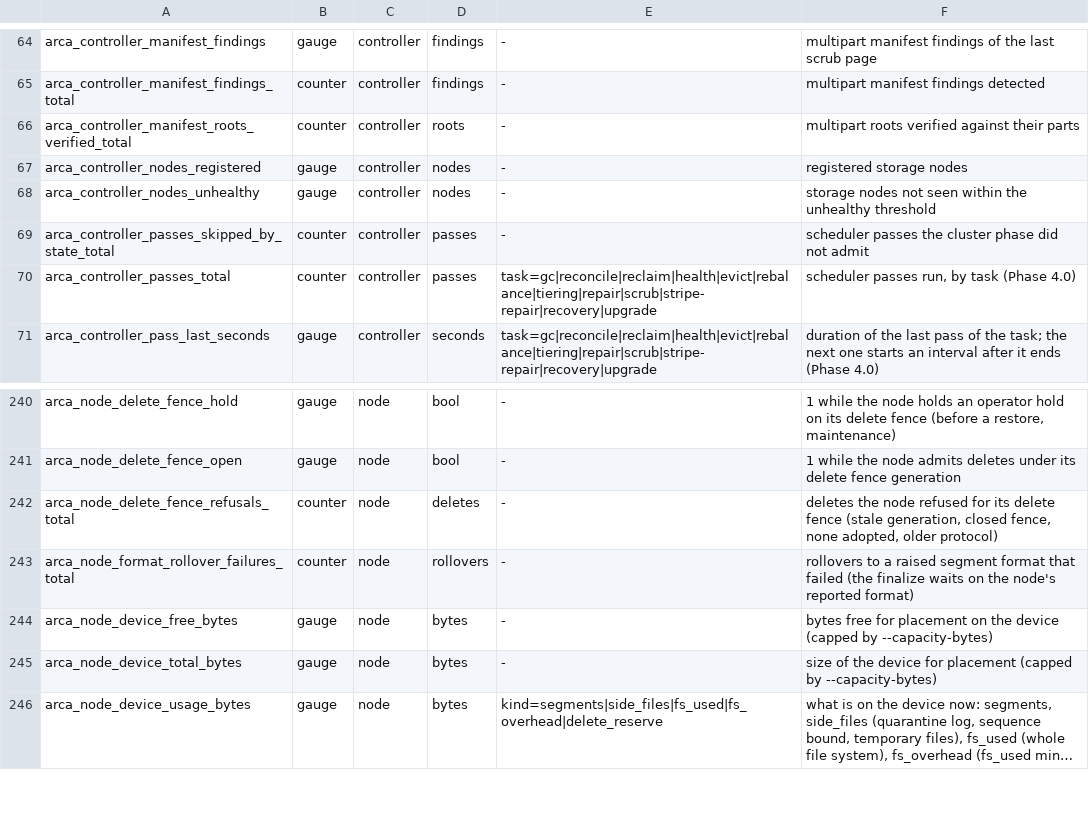
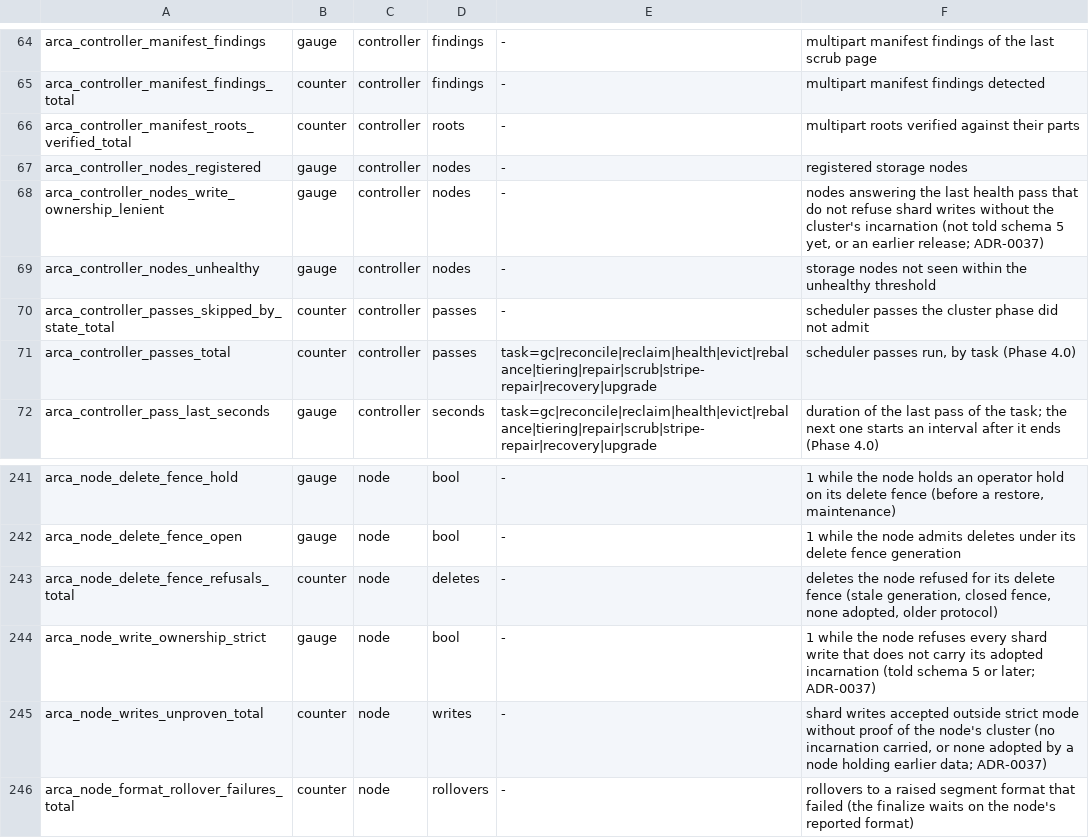
Before and after one commit to akam1o/arca-lake, a TSV file: crates/common/src/metrics-registry.tsv, drawn as a sheet; only a part is shown, gaps mark what is left out; the shorter side is filled out with more unchanged rows; long unchanged cells end in ….

Commit message:
storage-node: bind shard writes to the cluster and the target node (R-117, ADR-0037)
A storage node refuses shard writes of another incarnation, and from the strict schema (5) on also writes without an incarnation, writes to a node that adopted none, and writes naming another node or carrying another node's identity token (new PutShardHeader node_id = 7, node_identity = 8; product writers name the placement member). A new disk with no incarnation refuses every write. Below schema 5 (a cluster upgraded from 0.1.0 before finalize) unproven writes are accepted and counted (HealthResponse 47-49: capability, strict, unproven count); new 0.2.0 clusters are strict from their first write. Checks run before and after the body, with the fence guard held through the store write so incarnation, identity and epoch changes are acknowledged only after writes checked under the old values. The gateway treats node/incarnation refusals as a failed member, never as written. ADR-0037 lists what remains (non-secret incarnation; one CA or trust domain per cluster still recommended; fence-guard latency; stale tokens after rejoin). CI also runs the write_ownership tests in the strict build. Independent review: Mediums and Lows fixed.

Signed-off-by: akam1o <akam1o@users.noreply.github.com>

```diff
--- a/crates/common/src/metrics-registry.tsv
+++ b/crates/common/src/metrics-registry.tsv
@@ -67,2 +67,3 @@ arca_controller_manifest_roots_verified_total	counter	controller	roots	-	multipa
 arca_controller_nodes_registered	gauge	controller	nodes	-	registered storage nodes
+arca_controller_nodes_write_ownership_lenient	gauge	controller	nodes	-	nodes answering the last health pass that do not refuse shard writes without the cluster's incarnation (not told schema 5 yet, or an earlier release; ADR-0037)
 arca_controller_nodes_unhealthy	gauge	controller	nodes	-	storage nodes not seen within the unhealthy threshold
@@ -242,2 +243,4 @@ arca_node_delete_fence_open	gauge	node	bool	-	1 while the node admits deletes un
 arca_node_delete_fence_refusals_total	counter	node	deletes	-	deletes the node refused for its delete fence (stale generation, closed fence, none adopted, older protocol)
+arca_node_write_ownership_strict	gauge	node	bool	-	1 while the node refuses every shard write that does not carry its adopted incarnation (told schema 5 or later; ADR-0037)
+arca_node_writes_unproven_total	counter	node	writes	-	shard writes accepted outside strict mode without proof of the node's cluster (no incarnation carried, or none adopted by a node holding earlier data; ADR-0037)
 arca_node_format_rollover_failures_total	counter	node	rollovers	-	rollovers to a raised segment format that failed (the finalize waits on the node's reported format)
```
Also changed, not shown: 39 other files.
